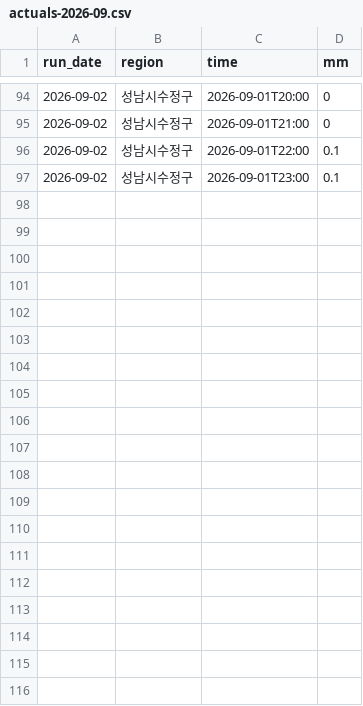
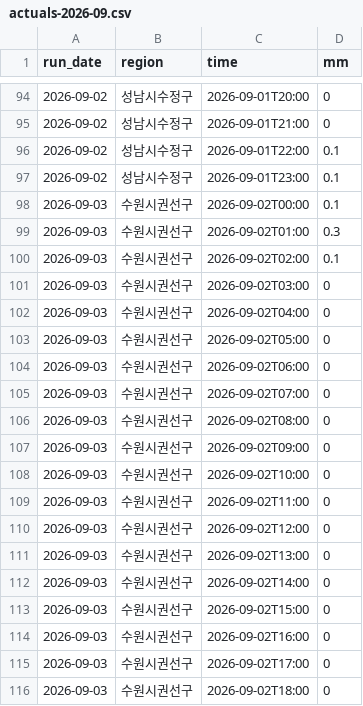
Before and after one commit to Yuwolx/weather-ensemble, a CSV file: data/actuals-2026-09.csv, drawn as a sheet; only a part is shown, gaps mark what is left out; the diff covers the shown part only.

```diff
--- a/data/actuals-2026-09.csv
+++ b/data/actuals-2026-09.csv
@@ -97 +97,20 @@ run_date,region,time,mm
 2026-09-02,성남시수정구,2026-09-01T23:00,0.1
+2026-09-03,수원시권선구,2026-09-02T00:00,0.1
+2026-09-03,수원시권선구,2026-09-02T01:00,0.3
+2026-09-03,수원시권선구,2026-09-02T02:00,0.1
+2026-09-03,수원시권선구,2026-09-02T03:00,0
+2026-09-03,수원시권선구,2026-09-02T04:00,0
+2026-09-03,수원시권선구,2026-09-02T05:00,0
+2026-09-03,수원시권선구,2026-09-02T06:00,0
+2026-09-03,수원시권선구,2026-09-02T07:00,0
+2026-09-03,수원시권선구,2026-09-02T08:00,0
+2026-09-03,수원시권선구,2026-09-02T09:00,0
+2026-09-03,수원시권선구,2026-09-02T10:00,0
+2026-09-03,수원시권선구,2026-09-02T11:00,0
+2026-09-03,수원시권선구,2026-09-02T12:00,0
+2026-09-03,수원시권선구,2026-09-02T13:00,0
+2026-09-03,수원시권선구,2026-09-02T14:00,0
+2026-09-03,수원시권선구,2026-09-02T15:00,0
+2026-09-03,수원시권선구,2026-09-02T16:00,0
+2026-09-03,수원시권선구,2026-09-02T17:00,0
+2026-09-03,수원시권선구,2026-09-02T18:00,0
```
Also changed, not shown: 29 added rows elsewhere in this file, 1 other file.
